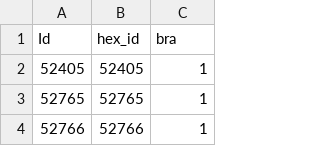
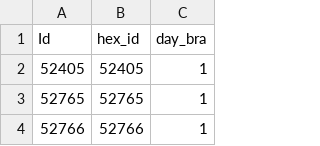
Before and after one commit to percyyvon-r/PhD-Chapter3-Diurnal-SUHII-Distribution, a CSV file: data/csv/04_a_daytime_BRA_metadata_csv.csv, drawn as a sheet; only a part is shown.

```diff
--- a/data/csv/04_a_daytime_BRA_metadata_csv.csv
+++ b/data/csv/04_a_daytime_BRA_metadata_csv.csv
@@ -1,2 +1,2 @@
-Id,hex_id,bra
+Id,hex_id,day_bra
 52405,52405,1
```
Also changed, not shown: data/csv/04_b_nighttime_BRA_metadata_csv.csv, 58 other files.
